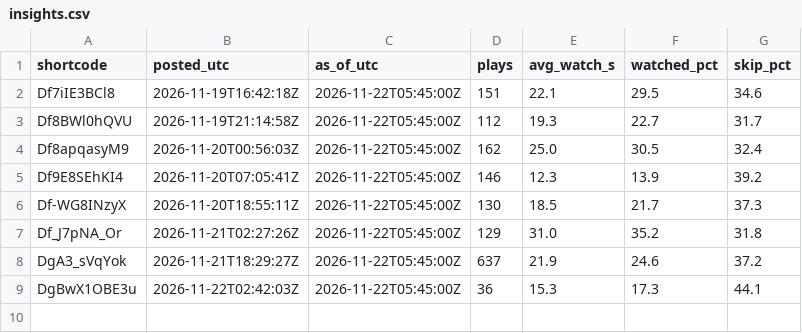
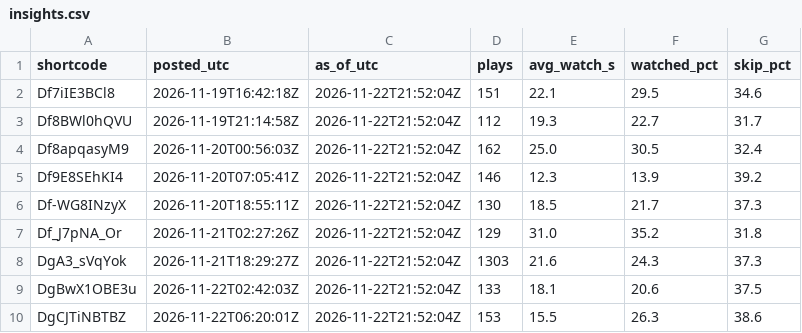
Before and after one commit to lamhy1994/ahead-story-reels, a CSV file: trends/insights.csv, drawn as a sheet.

```diff
--- a/trends/insights.csv
+++ b/trends/insights.csv
@@ -1,9 +1,10 @@
 shortcode,posted_utc,as_of_utc,plays,avg_watch_s,watched_pct,skip_pct
-Df7iIE3BCl8,2026-11-19T16:42:18Z,2026-11-22T05:45:00Z,151,22.1,29.5,34.6
-Df8BWl0hQVU,2026-11-19T21:14:58Z,2026-11-22T05:45:00Z,112,19.3,22.7,31.7
-Df8apqasyM9,2026-11-20T00:56:03Z,2026-11-22T05:45:00Z,162,25.0,30.5,32.4
-Df9E8SEhKI4,2026-11-20T07:05:41Z,2026-11-22T05:45:00Z,146,12.3,13.9,39.2
-Df-WG8INzyX,2026-11-20T18:55:11Z,2026-11-22T05:45:00Z,130,18.5,21.7,37.3
-Df_J7pNA_Or,2026-11-21T02:27:26Z,2026-11-22T05:45:00Z,129,31.0,35.2,31.8
-DgA3_sVqYok,2026-11-21T18:29:27Z,2026-11-22T05:45:00Z,637,21.9,24.6,37.2
-DgBwX1OBE3u,2026-11-22T02:42:03Z,2026-11-22T05:45:00Z,36,15.3,17.3,44.1
+Df7iIE3BCl8,2026-11-19T16:42:18Z,2026-11-22T21:52:04Z,151,22.1,29.5,34.6
+Df8BWl0hQVU,2026-11-19T21:14:58Z,2026-11-22T21:52:04Z,112,19.3,22.7,31.7
+Df8apqasyM9,2026-11-20T00:56:03Z,2026-11-22T21:52:04Z,162,25.0,30.5,32.4
+Df9E8SEhKI4,2026-11-20T07:05:41Z,2026-11-22T21:52:04Z,146,12.3,13.9,39.2
+Df-WG8INzyX,2026-11-20T18:55:11Z,2026-11-22T21:52:04Z,130,18.5,21.7,37.3
+Df_J7pNA_Or,2026-11-21T02:27:26Z,2026-11-22T21:52:04Z,129,31.0,35.2,31.8
+DgA3_sVqYok,2026-11-21T18:29:27Z,2026-11-22T21:52:04Z,1303,21.6,24.3,37.3
+DgBwX1OBE3u,2026-11-22T02:42:03Z,2026-11-22T21:52:04Z,133,18.1,20.6,37.5
+DgCJTiNBTBZ,2026-11-22T06:20:01Z,2026-11-22T21:52:04Z,153,15.5,26.3,38.6
```
Also changed, not shown: 1 other file.
